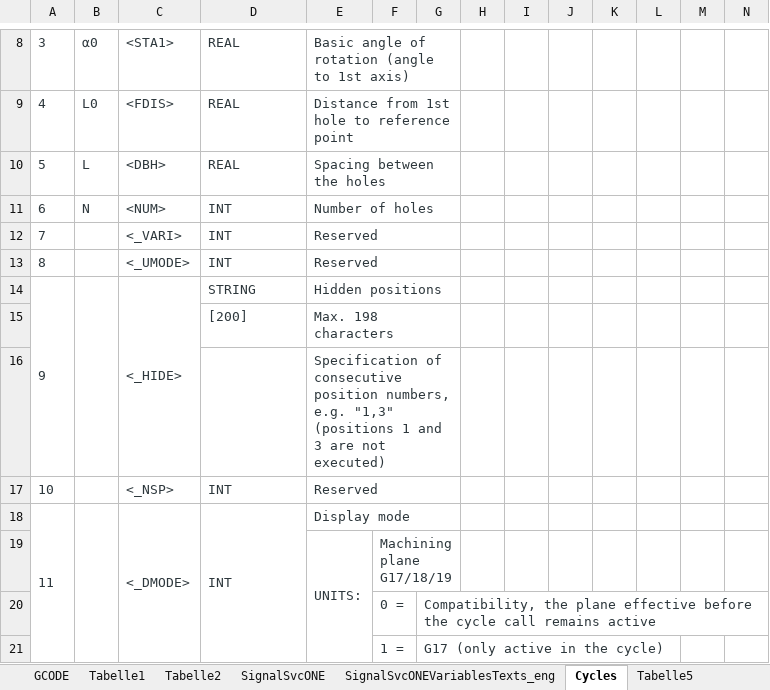
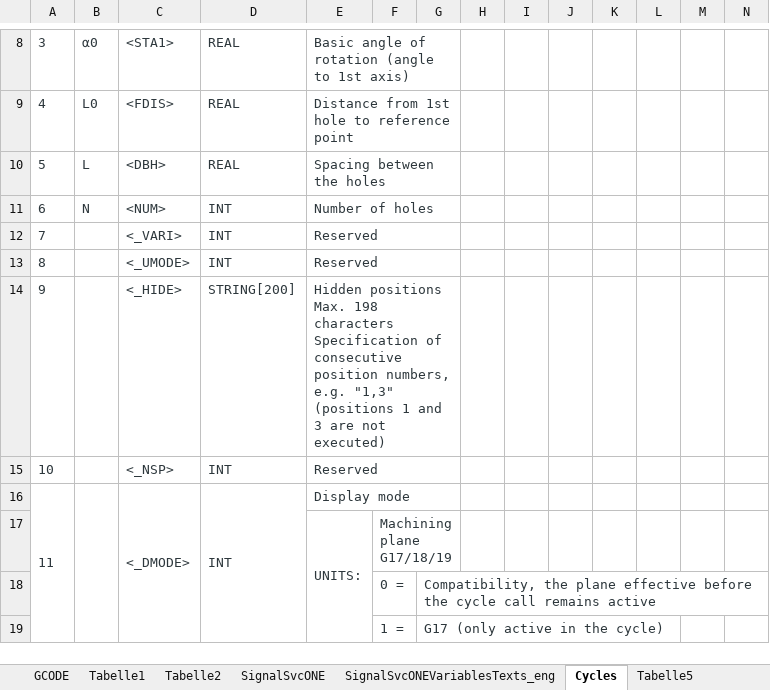
Before and after one commit to superfestung/MyNotepad_plus_plus_tools, an Excel workbook: G-Code Liste .xlsm, sheet Cycles, drawn as a sheet; only a part is shown, gaps mark what is left out; values as stored, in another font and other column widths than the file's, no borders; removed rows and columns are numbered as before the commit, all else as after; ↵ is a line break in a cell; the diff names each change by its address in the sheet, - before the commit and + after, or states it on an @@ line.

```diff
--- a/G-Code Liste .xlsm (sheet Cycles)
+++ b/G-Code Liste .xlsm (sheet Cycles)
-row 14: 9 |  | <_HIDE> | STRING | Hidden positions
-row 15:  |  |  | [200] | Max. 198 characters
-row 16:  |  |  |  | Specification of consecutive position numbers, e.g. "1,3" (positions 1 and 3 are not executed)
+row 14: 9 |  | <_HIDE> | STRING[200] | Hidden positions ↵ Max. 198 characters ↵ Specification of consecutive position numbers, e.g. "1,3" (positions 1 and 3 are not executed)
```
Also changed, not shown: 2 other files.
